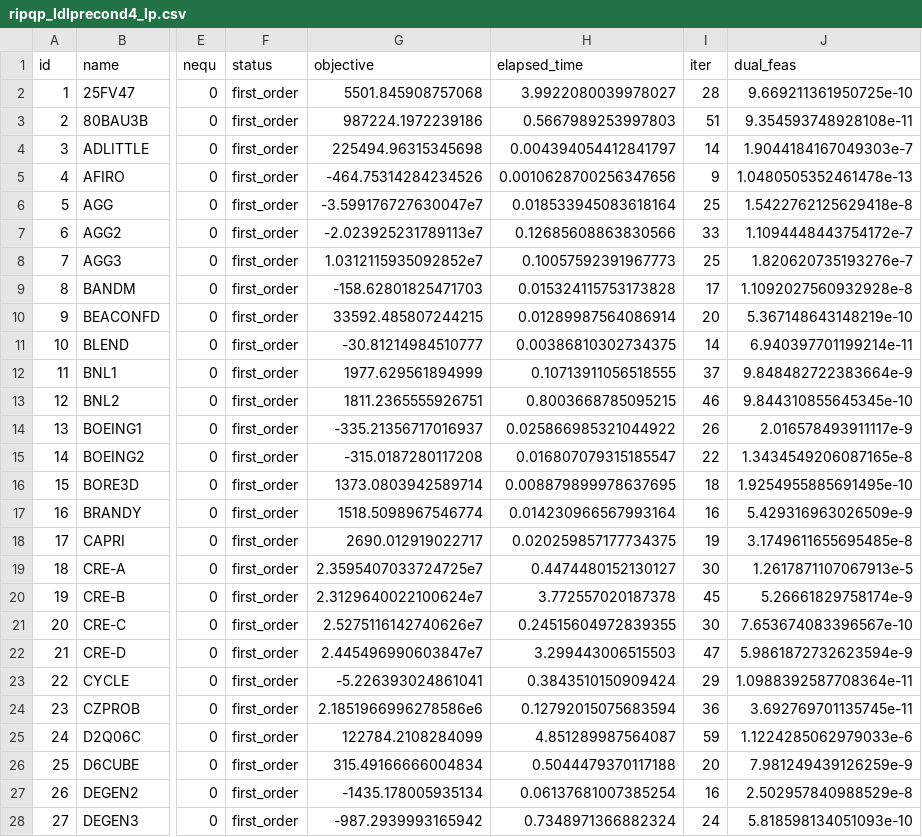
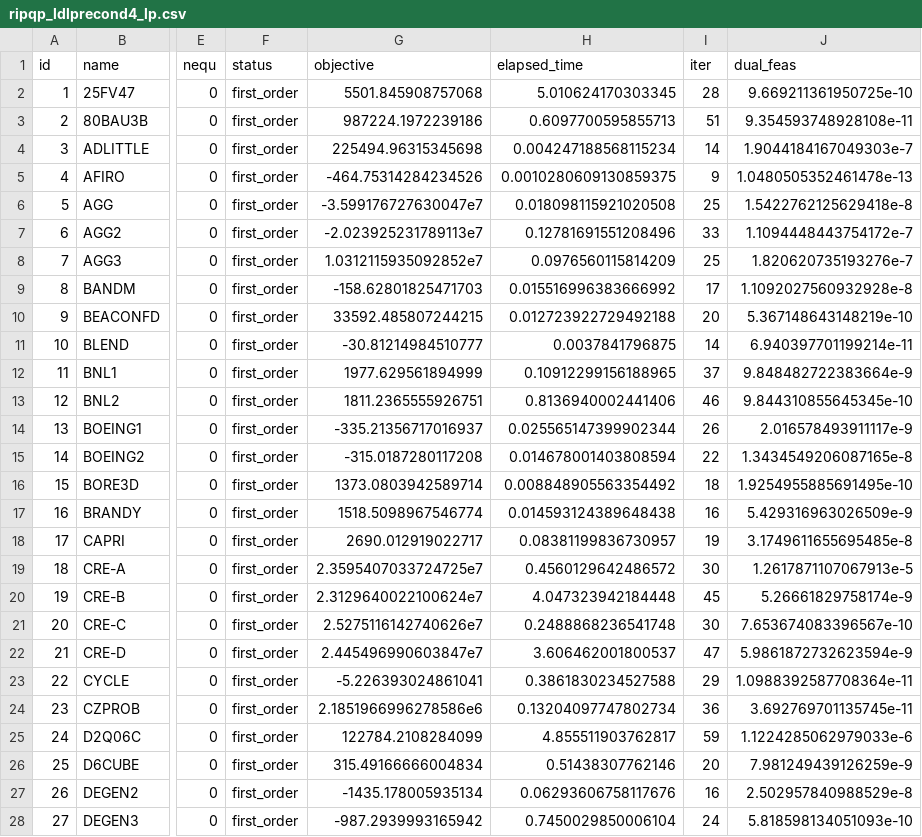
Before and after one commit to geoffroyleconte/StageOptim, a CSV file: benchmarks/ripqp_paper/ripqp_ldlprecond4_lp.csv, drawn as a sheet; only a part is shown, gaps mark what is left out; the diff covers the shown part only; the diff names each change by its address in the sheet, - before the commit and + after, or states it on an @@ line.

```diff
--- a/benchmarks/ripqp_paper/ripqp_ldlprecond4_lp.csv
+++ b/benchmarks/ripqp_paper/ripqp_ldlprecond4_lp.csv
-H2 (elapsed_time): 3.9922080039978027
+H2 (elapsed_time): 5.010624170303345
-H3 (elapsed_time): 0.5667989253997803
+H3 (elapsed_time): 0.6097700595855713
-H4 (elapsed_time): 0.004394054412841797
+H4 (elapsed_time): 0.004247188568115234
-H5 (elapsed_time): 0.0010628700256347656
+H5 (elapsed_time): 0.0010280609130859375
-H6 (elapsed_time): 0.018533945083618164
+H6 (elapsed_time): 0.018098115921020508
-H7 (elapsed_time): 0.12685608863830566
+H7 (elapsed_time): 0.12781691551208496
-H8 (elapsed_time): 0.10057592391967773
+H8 (elapsed_time): 0.0976560115814209
-H9 (elapsed_time): 0.015324115753173828
+H9 (elapsed_time): 0.015516996383666992
-H10 (elapsed_time): 0.01289987564086914
+H10 (elapsed_time): 0.012723922729492188
-H11 (elapsed_time): 0.00386810302734375
+H11 (elapsed_time): 0.0037841796875
-H12 (elapsed_time): 0.10713911056518555
+H12 (elapsed_time): 0.10912299156188965
-H13 (elapsed_time): 0.8003668785095215
+H13 (elapsed_time): 0.8136940002441406
-H14 (elapsed_time): 0.025866985321044922
+H14 (elapsed_time): 0.025565147399902344
-H15 (elapsed_time): 0.016807079315185547
+H15 (elapsed_time): 0.014678001403808594
-H16 (elapsed_time): 0.008879899978637695
+H16 (elapsed_time): 0.008848905563354492
-H17 (elapsed_time): 0.014230966567993164
+H17 (elapsed_time): 0.014593124389648438
-H18 (elapsed_time): 0.020259857177734375
+H18 (elapsed_time): 0.08381199836730957
-H19 (elapsed_time): 0.4474480152130127
+H19 (elapsed_time): 0.4560129642486572
-H20 (elapsed_time): 3.772557020187378
+H20 (elapsed_time): 4.047323942184448
-H21 (elapsed_time): 0.24515604972839355
+H21 (elapsed_time): 0.2488868236541748
-H22 (elapsed_time): 3.299443006515503
+H22 (elapsed_time): 3.606462001800537
-H23 (elapsed_time): 0.3843510150909424
+H23 (elapsed_time): 0.3861830234527588
-H24 (elapsed_time): 0.12792015075683594
+H24 (elapsed_time): 0.13204097747802734
-H25 (elapsed_time): 4.851289987564087
+H25 (elapsed_time): 4.855511903762817
-H26 (elapsed_time): 0.5044479370117188
+H26 (elapsed_time): 0.51438307762146
-H27 (elapsed_time): 0.06137681007385254
+H27 (elapsed_time): 0.06293606758117676
-H28 (elapsed_time): 0.7348971366882324
+H28 (elapsed_time): 0.7450029850006104
```
Also changed, not shown: 94 edited cells elsewhere in this file, benchmarks/ripqp_paper/ripqp_ldlprecond4_qp.csv.
